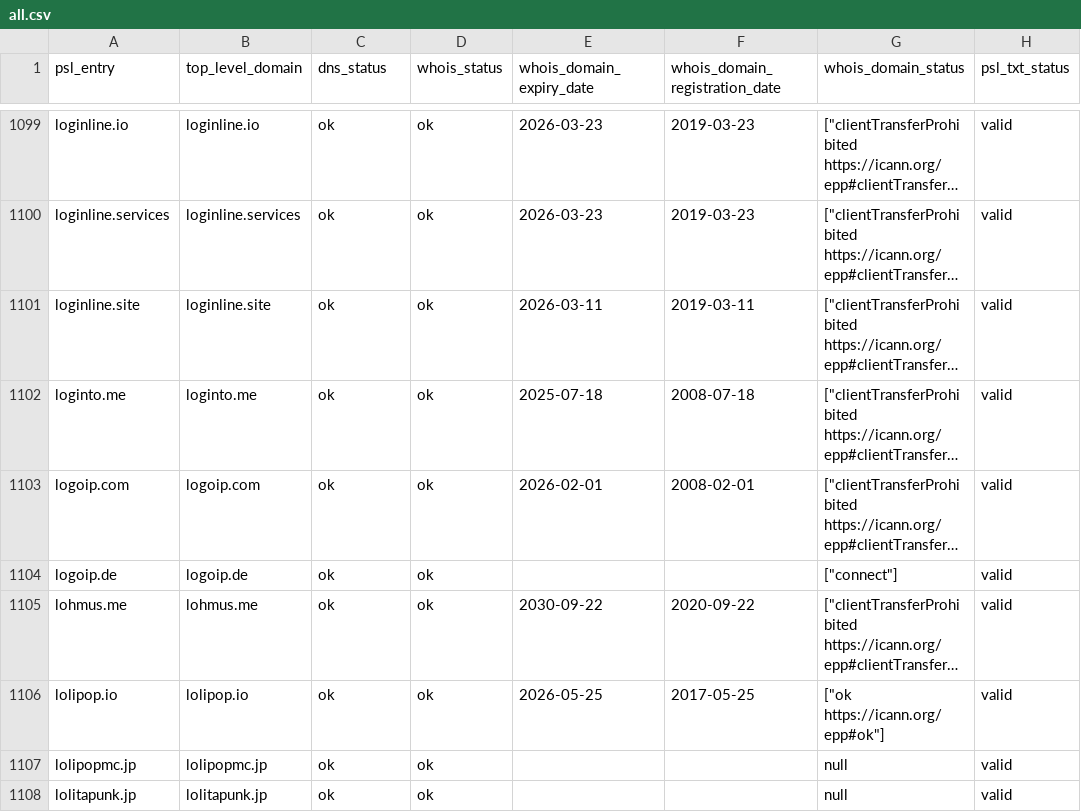
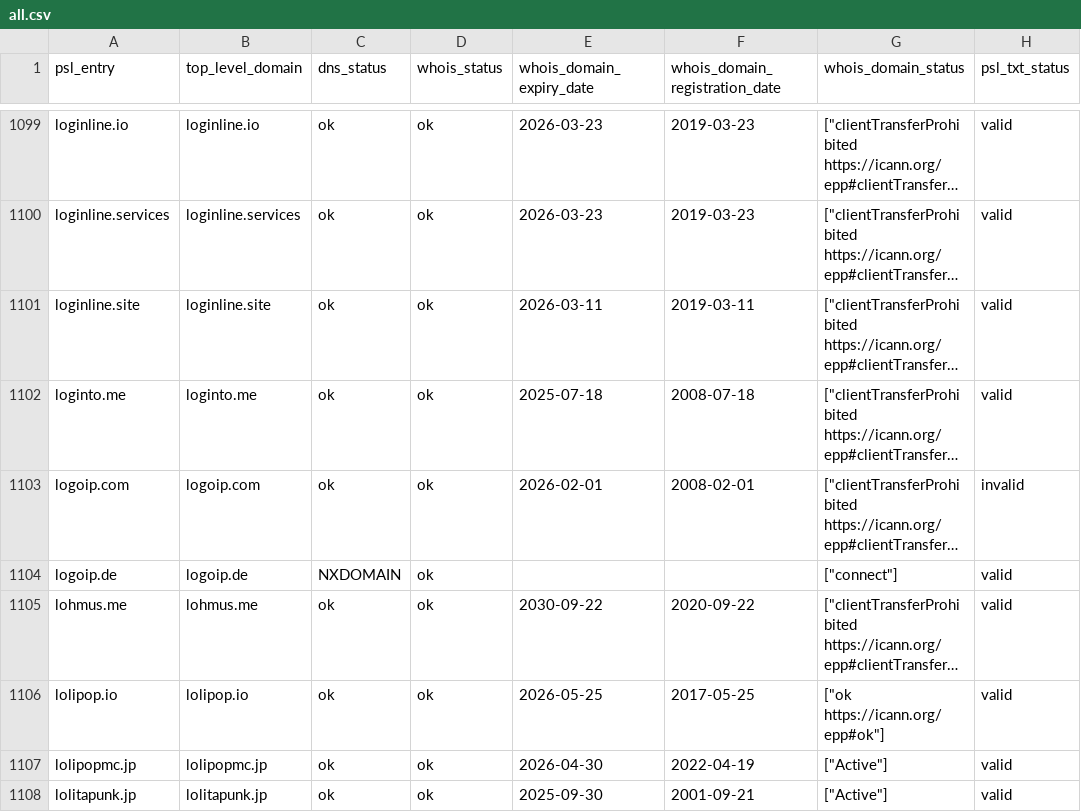
Before and after one commit to groundcat/PSL-private-domains-checker, a CSV file: data/all.csv, drawn as a sheet; only a part is shown, gaps mark what is left out; long unchanged cells end in …; the diff covers the shown part only; the diff names each change by its address in the sheet, - before the commit and + after, or states it on an @@ line.

```diff
--- a/data/all.csv
+++ b/data/all.csv
-H1103 (psl_txt_status): valid
+H1103 (psl_txt_status): invalid
-C1104 (dns_status): ok
+C1104 (dns_status): NXDOMAIN
-E1107 (whois_domain_expiry_date): (empty)
+E1107 (whois_domain_expiry_date): 2026-04-30
-F1107 (whois_domain_registration_date): (empty)
+F1107 (whois_domain_registration_date): 2022-04-19
-G1107:G1108 (whois_domain_status): null
+G1107:G1108 (whois_domain_status): ["Active"]
-E1108 (whois_domain_expiry_date): (empty)
+E1108 (whois_domain_expiry_date): 2025-09-30
-F1108 (whois_domain_registration_date): (empty)
+F1108 (whois_domain_registration_date): 2001-09-21
```
Also changed, not shown: 177 edited cells elsewhere in this file, data/expired.csv, data/expiry_less_than_2yrs.csv, 2 other files.
